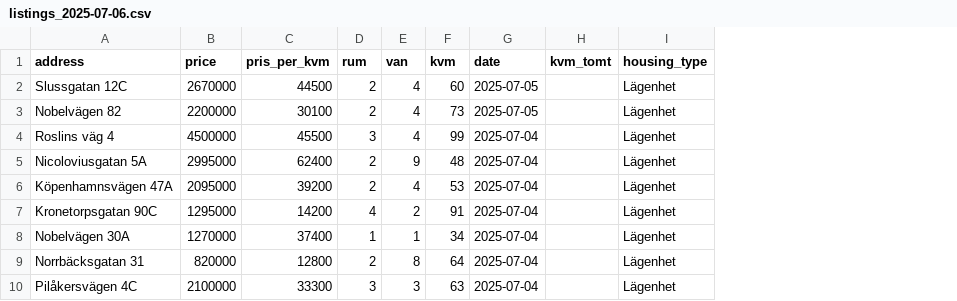
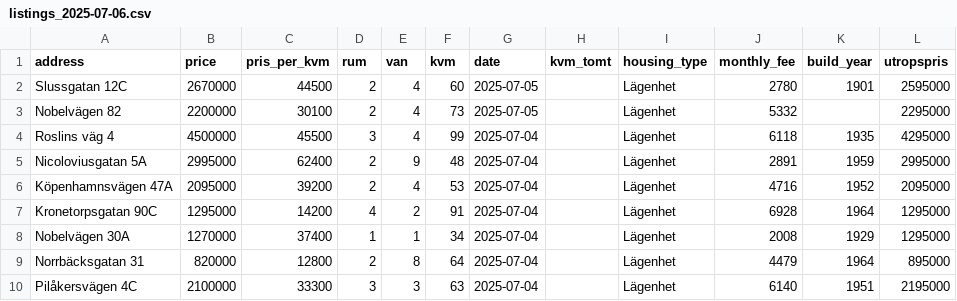
Before and after one commit to HPerssn/booli-scraper, a CSV file: listings_2025-07-06.csv, drawn as a sheet; only a part is shown; the diff names each change by its address in the sheet, - before the commit and + after, or states it on an @@ line.

```diff
--- a/listings_2025-07-06.csv
+++ b/listings_2025-07-06.csv
+column J (monthly_fee), rows 2-10: 2780 | 5332 | 6118 | 2891 | 4716 | 6928 | 2008 | 4479 | 6140
+column K (build_year), rows 2-10: 1901 |  | 1935 | 1959 | 1952 | 1964 | 1929 | 1964 | 1951
+column L (utropspris), rows 2-10: 2595000 | 2295000 | 4295000 | 2995000 | 2095000 | 1295000 | 1295000 | 895000 | 2195000
```
Also changed, not shown: 7 other files.
